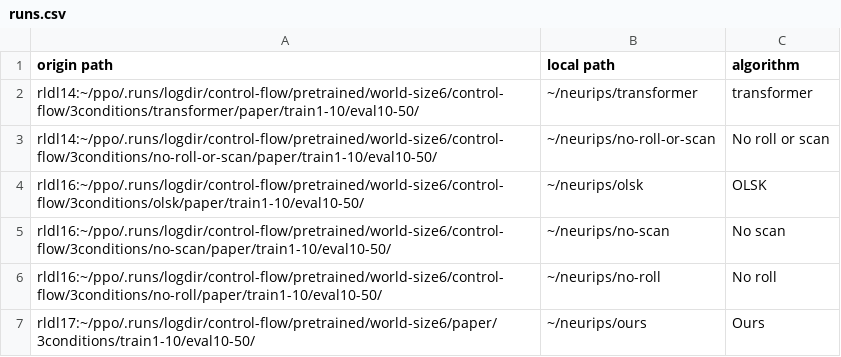
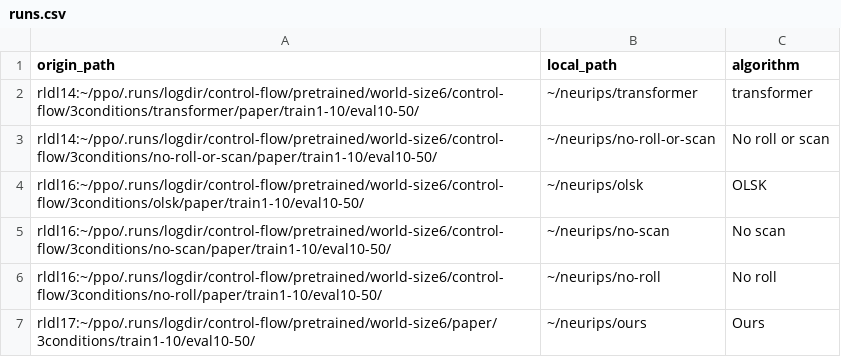
Before and after one commit to ethanabrooks/plotting-scripts, a CSV file: runs.csv, drawn as a sheet.

```diff
--- a/runs.csv
+++ b/runs.csv
@@ -1,2 +1,2 @@
-origin path,local path,algorithm
+origin_path,local_path,algorithm
 rldl14:~/ppo/.runs/logdir/control-flow/pretrained/world-size6/control-flow/3conditions/transformer/paper/train1-10/eval10-50/,~/neurips/transformer,transformer
```
Also changed, not shown: plots.csv, 1 other file.
